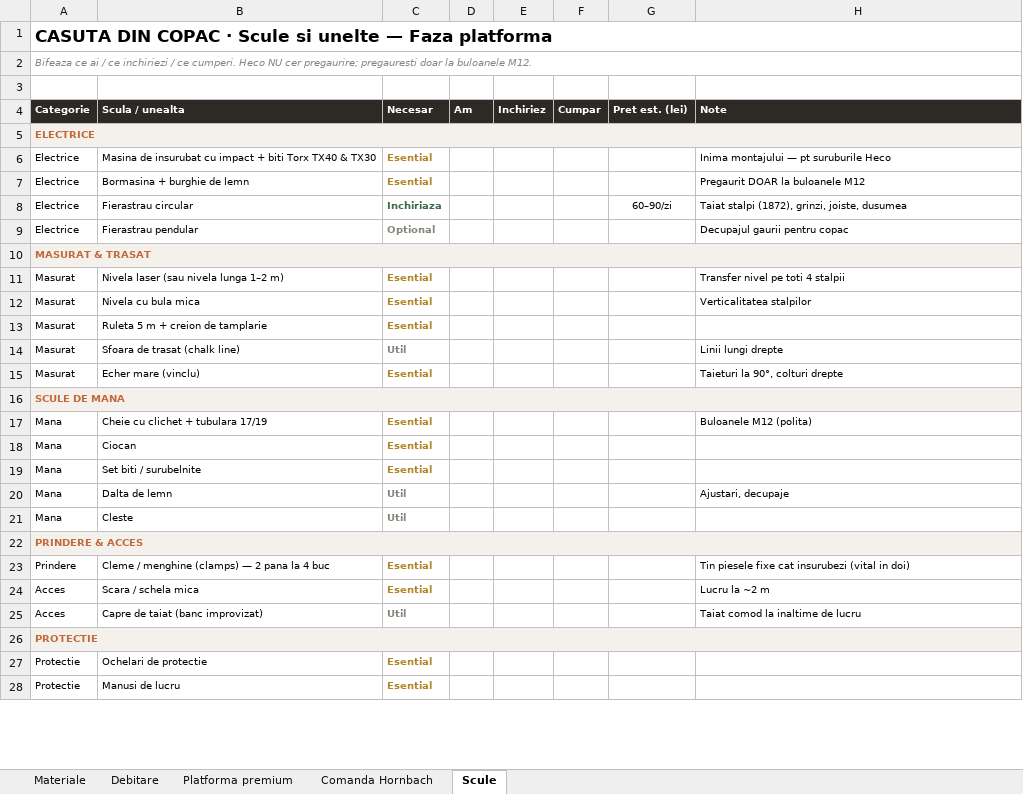
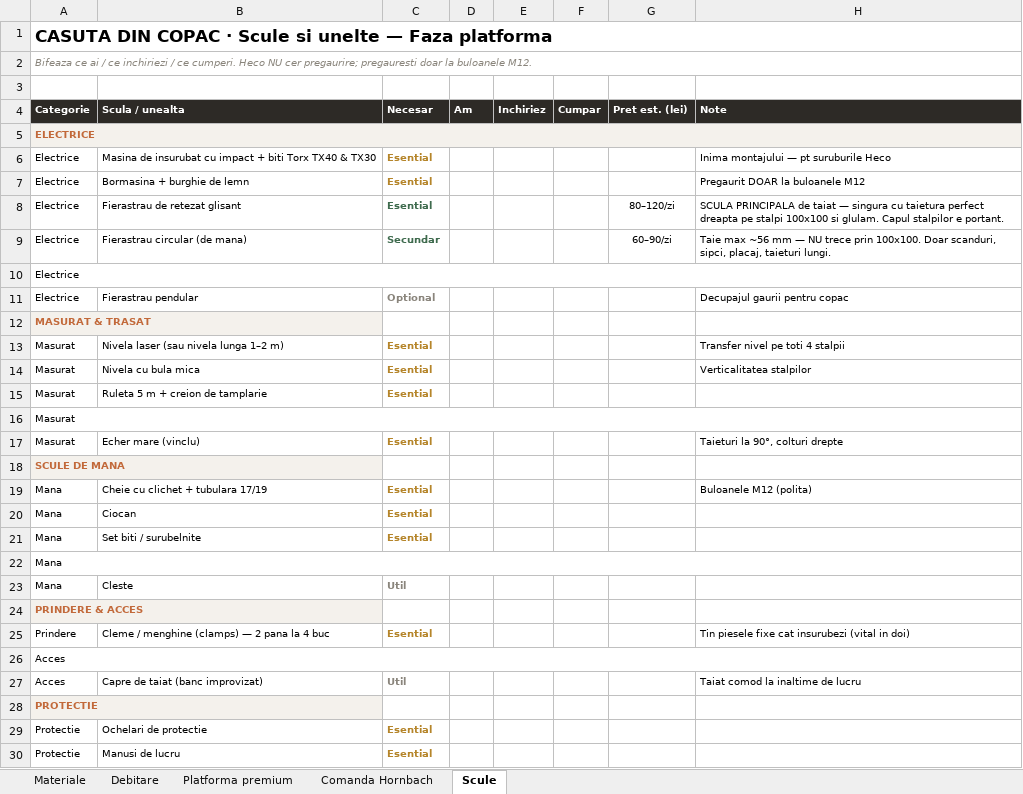
Before and after one commit to VladHati/casuta-din-copac, an Excel workbook: Tracker_materiale_casuta.xlsx, sheet Scule, drawn as a sheet; only a part is shown; values as stored, in another font and other column widths than the file's, no borders; removed rows and columns are numbered as before the commit, all else as after; the diff covers the shown part only; the diff names each change by its address in the sheet, - before the commit and + after, or states it on an @@ line.

```diff
--- a/Tracker_materiale_casuta.xlsx (sheet Scule)
+++ b/Tracker_materiale_casuta.xlsx (sheet Scule)
-B5:H5 fill: #F4F1EC
+B5:H5 fill: none
+row 8: Electrice | Fierastrau de retezat glisant | Esential |  |  |  | 80–120/zi | SCULA PRINCIPALA de taiat — singura cu taietura perfect dreapta pe stalpi 100x100 si glulam. Capul stalpilor e portant.
-B9 (Scula / unealta): Fierastrau circular
+B9 (Scula / unealta): Fierastrau circular (de mana)
-C9 (Necesar): Inchiriaza
+C9 (Necesar): Secundar
-H9 (Note): Taiat stalpi (1872), grinzi, joiste, dusumea
+H9 (Note): Taie max ~56 mm — NU trece prin 100x100. Doar scanduri, sipci, placaj, taieturi lungi.
+row 10: Electrice
-A10:H10 merged
-B12:H12 fill: #F4F1EC
+B12:H12 fill: none
-row 14: Masurat | Sfoara de trasat (chalk line) | Util |  |  |  |  | Linii lungi drepte
+row 16: Masurat
-A16:H16 merged
-B18:H18 fill: #F4F1EC
+B18:H18 fill: none
-row 20: Mana | Dalta de lemn | Util |  |  |  |  | Ajustari, decupaje
+row 22: Mana
-A22:H22 merged
-B24:H24 fill: #F4F1EC
+B24:H24 fill: none
-row 24: Acces | Scara / schela mica | Esential |  |  |  |  | Lucru la ~2 m
+row 26: Acces
-A26:H26 merged
-B28:H28 fill: #F4F1EC
+B28:H28 fill: none
```
Also changed, not shown: 1 added row, 1 removed row, 2 edited cells, cell formats and merged cells elsewhere in this sheet, sheet Platforma premium, sheet Comanda Hornbach, sheet Materiale, sheet Debitare, 16 other files.
